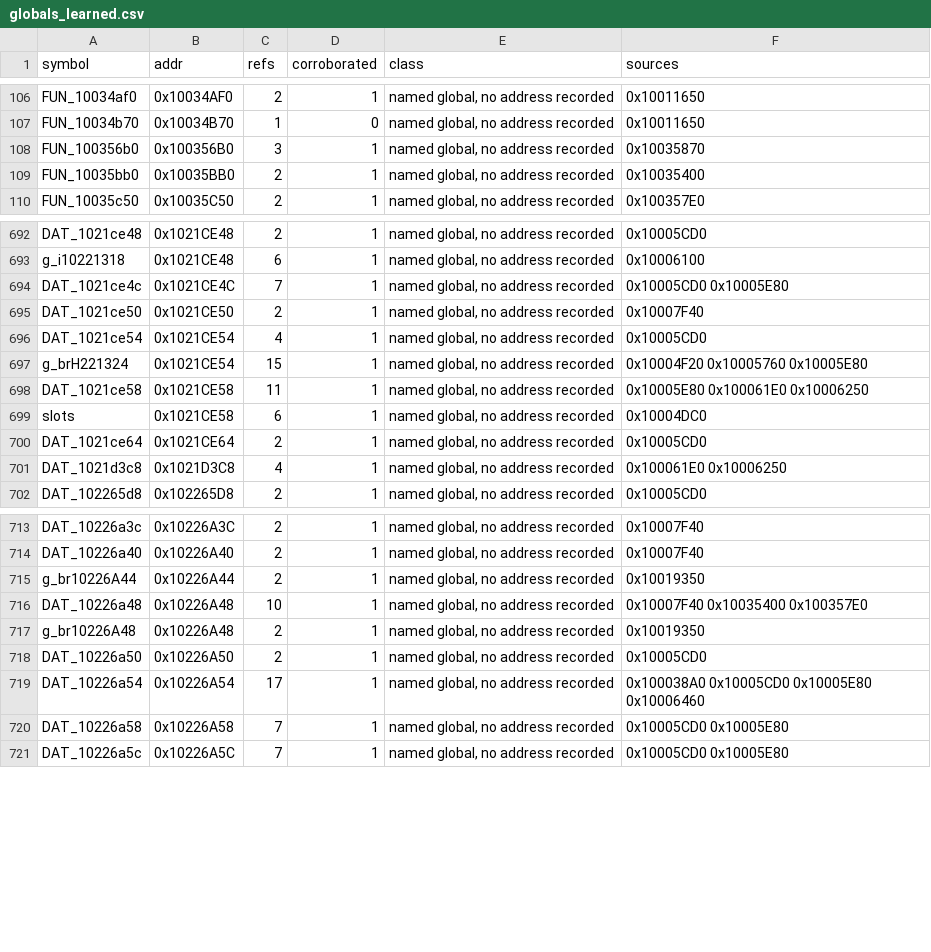
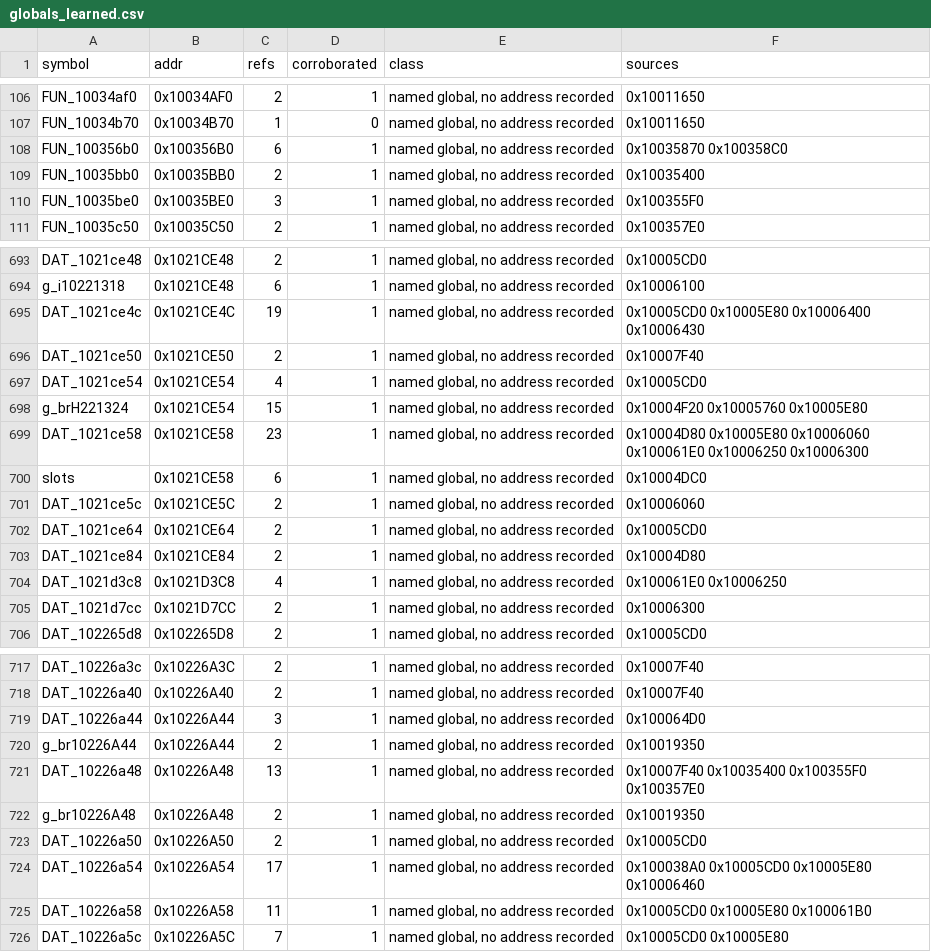
Before and after one commit to jeff-strutb/brally, a CSV file: config/globals_learned.csv, drawn as a sheet; only a part is shown, gaps mark what is left out; the diff covers the shown part only.

```diff
--- a/config/globals_learned.csv
+++ b/config/globals_learned.csv
@@ -107,4 +107,5 @@ FUN_10034af0,0x10034AF0,2,1,"named global, no address recorded",0x10011650
 FUN_10034b70,0x10034B70,1,0,"named global, no address recorded",0x10011650
-FUN_100356b0,0x100356B0,3,1,"named global, no address recorded",0x10035870
+FUN_100356b0,0x100356B0,6,1,"named global, no address recorded",0x10035870 0x100358C0
 FUN_10035bb0,0x10035BB0,2,1,"named global, no address recorded",0x10035400
+FUN_10035be0,0x10035BE0,3,1,"named global, no address recorded",0x100355F0
 FUN_10035c50,0x10035C50,2,1,"named global, no address recorded",0x100357E0
@@ -693,3 +694,3 @@ DAT_1021ce48,0x1021CE48,2,1,"named global, no address recorded",0x10005CD0
 g_i10221318,0x1021CE48,6,1,"named global, no address recorded",0x10006100
-DAT_1021ce4c,0x1021CE4C,7,1,"named global, no address recorded",0x10005CD0 0x10005E80
+DAT_1021ce4c,0x1021CE4C,19,1,"named global, no address recorded",0x10005CD0 0x10005E80 0x10006400 0x10006430
 DAT_1021ce50,0x1021CE50,2,1,"named global, no address recorded",0x10007F40
@@ -697,6 +698,9 @@ DAT_1021ce54,0x1021CE54,4,1,"named global, no address recorded",0x10005CD0
 g_brH221324,0x1021CE54,15,1,"named global, no address recorded",0x10004F20 0x10005760 0x10005E80
-DAT_1021ce58,0x1021CE58,11,1,"named global, no address recorded",0x10005E80 0x100061E0 0x10006250
+DAT_1021ce58,0x1021CE58,23,1,"named global, no address recorded",0x10004D80 0x10005E80 0x10006060 0x100061E0 0x10006250 0x10006300
 slots,0x1021CE58,6,1,"named global, no address recorded",0x10004DC0
+DAT_1021ce5c,0x1021CE5C,2,1,"named global, no address recorded",0x10006060
 DAT_1021ce64,0x1021CE64,2,1,"named global, no address recorded",0x10005CD0
+DAT_1021ce84,0x1021CE84,2,1,"named global, no address recorded",0x10004D80
 DAT_1021d3c8,0x1021D3C8,4,1,"named global, no address recorded",0x100061E0 0x10006250
+DAT_1021d7cc,0x1021D7CC,2,1,"named global, no address recorded",0x10006300
 DAT_102265d8,0x102265D8,2,1,"named global, no address recorded",0x10005CD0
@@ -714,4 +718,5 @@ DAT_10226a3c,0x10226A3C,2,1,"named global, no address recorded",0x10007F40
 DAT_10226a40,0x10226A40,2,1,"named global, no address recorded",0x10007F40
+DAT_10226a44,0x10226A44,3,1,"named global, no address recorded",0x100064D0
 g_br10226A44,0x10226A44,2,1,"named global, no address recorded",0x10019350
-DAT_10226a48,0x10226A48,10,1,"named global, no address recorded",0x10007F40 0x10035400 0x100357E0
+DAT_10226a48,0x10226A48,13,1,"named global, no address recorded",0x10007F40 0x10035400 0x100355F0 0x100357E0
 g_br10226A48,0x10226A48,2,1,"named global, no address recorded",0x10019350
@@ -719,3 +724,3 @@ DAT_10226a50,0x10226A50,2,1,"named global, no address recorded",0x10005CD0
 DAT_10226a54,0x10226A54,17,1,"named global, no address recorded",0x100038A0 0x10005CD0 0x10005E80 0x10006460
-DAT_10226a58,0x10226A58,7,1,"named global, no address recorded",0x10005CD0 0x10005E80
+DAT_10226a58,0x10226A58,11,1,"named global, no address recorded",0x10005CD0 0x10005E80 0x100061B0
 DAT_10226a5c,0x10226A5C,7,1,"named global, no address recorded",0x10005CD0 0x10005E80
```
Also changed, not shown: 14 added rows and 30 edited cells elsewhere in this file, 1 other file.
